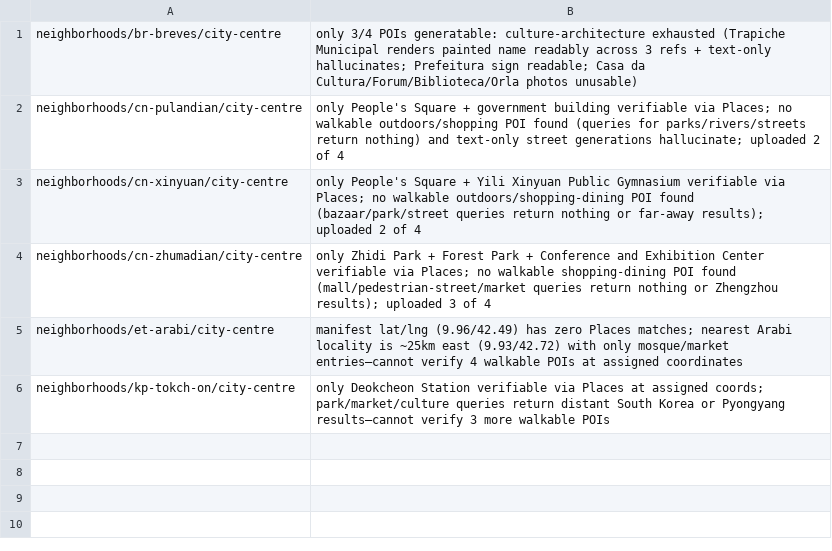
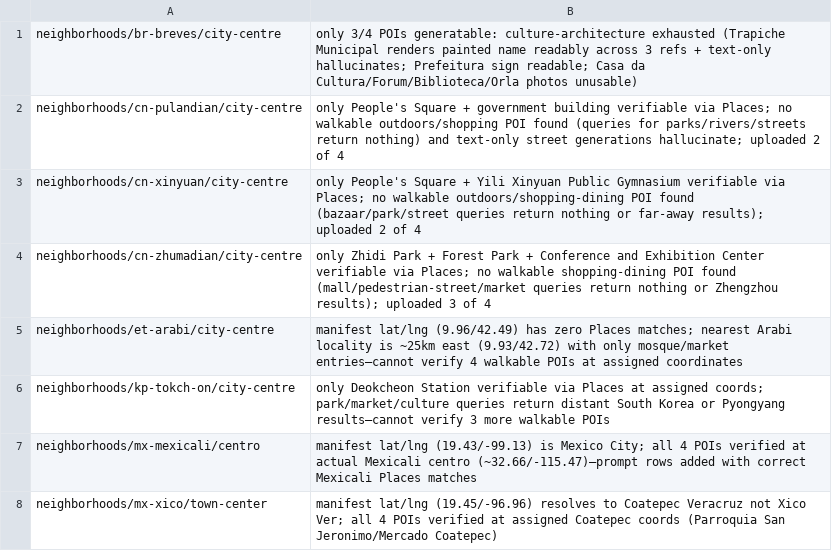
Before and after one commit to shie-tai/tai-neighborhoods, a CSV file: data/poi_provenance/flagged_shard_16.csv, drawn as a sheet; the diff names each change by its address in the sheet, - before the commit and + after, or states it on an @@ line.

```diff
--- a/data/poi_provenance/flagged_shard_16.csv
+++ b/data/poi_provenance/flagged_shard_16.csv
+row 7: neighborhoods/mx-mexicali/centro | manifest lat/lng (19.43/-99.13) is Mexico City; all 4 POIs verified at actual Mexicali centro (~32.66/-115.47)—prompt rows added with correct Mexicali Places matches
+row 8: neighborhoods/mx-xico/town-center | manifest lat/lng (19.45/-96.96) resolves to Coatepec Veracruz not Xico Ver; all 4 POIs verified at assigned Coatepec coords (Parroquia San Jeronimo/Mercado Coatepec)
```
Also changed, not shown: data/poi_provenance/flagged_shard_11.csv, data/poi_provenance/flagged_shard_19.csv, 22 other files.
